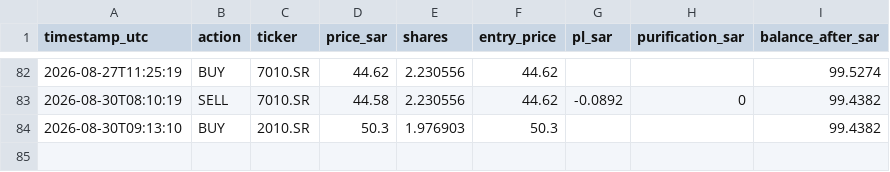
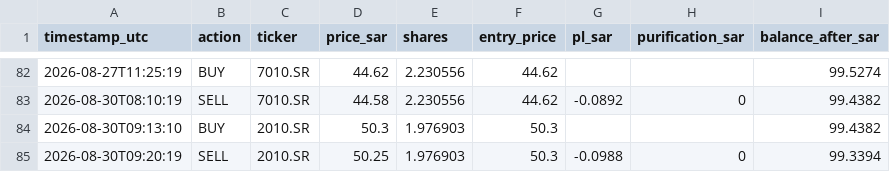
Before and after one commit to dawajund-1/intraday-sar-tracker, a CSV file: data-sa/paper_trades.csv, drawn as a sheet; only a part is shown, gaps mark what is left out.

```diff
--- a/data-sa/paper_trades.csv
+++ b/data-sa/paper_trades.csv
@@ -84 +84,2 @@
 "2026-08-30T09:13:10","BUY","2010.SR","50.3","1.976903","50.3","","","99.4382"
+"2026-08-30T09:20:19","SELL","2010.SR","50.25","1.976903","50.3","-0.0988","0","99.3394"
```
Also changed, not shown: data-sa/portfolio_history.csv, 3 other files.
